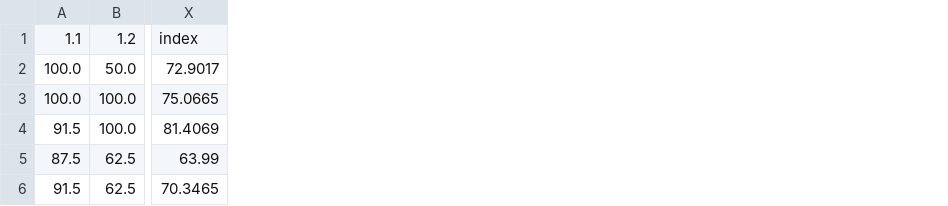
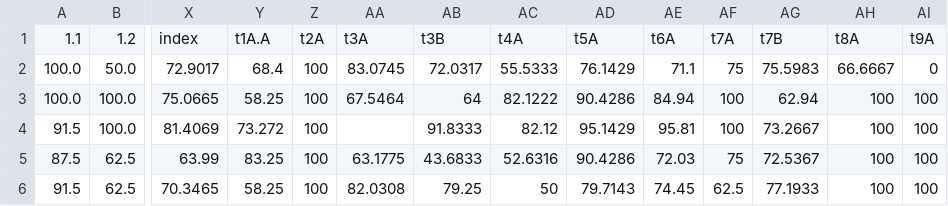
Before and after one commit to okfn/rtei, a CSV file: data/scores_per_country.csv, drawn as a sheet; only a part is shown, gaps mark what is left out; the diff names each change by its address in the sheet, - before the commit and + after, or states it on an @@ line.

Commit message:
Display transversal themes in map
 Export Transversal themes values in the CSV used to generate the
 topojosn file. Changes in map.js to handle the themes.

```diff
--- a/data/scores_per_country.csv
+++ b/data/scores_per_country.csv
+column Y, rows 1-6: t1A.A | 68.4 | 58.25 | 73.272 | 83.25 | 58.25
+column Z, rows 1-6: t2A | 100 | 100 | 100 | 100 | 100
+column AA, rows 1-6: t3A | 83.0745 | 67.5464 |  | 63.1775 | 82.0308
+column AB, rows 1-6: t3B | 72.0317 | 64 | 91.8333 | 43.6833 | 79.25
+column AC, rows 1-6: t4A | 55.5333 | 82.1222 | 82.12 | 52.6316 | 50
+column AD, rows 1-6: t5A | 76.1429 | 90.4286 | 95.1429 | 90.4286 | 79.7143
+column AE, rows 1-6: t6A | 71.1 | 84.94 | 95.81 | 72.03 | 74.45
+column AF, rows 1-6: t7A | 75 | 100 | 100 | 75 | 62.5
+column AG, rows 1-6: t7B | 75.5983 | 62.94 | 73.2667 | 72.5367 | 77.1933
+column AH, rows 1-6: t8A | 66.6667 | 100 | 100 | 100 | 100
+column AI, rows 1-6: t9A | 0 | 100 | 100 | 100 | 100
```
Also changed, not shown: 3 other files.
